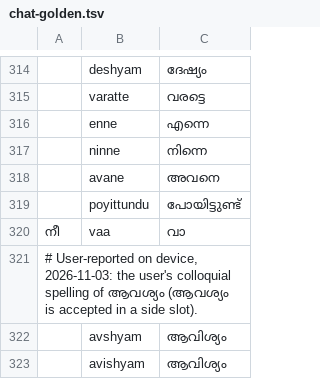
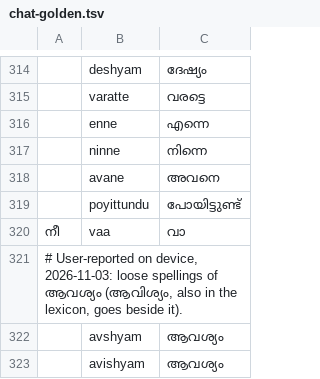
Before and after one commit to neoone-keyboard/keyboard, a TSV file: data/eval/chat-golden.tsv, drawn as a sheet; only a part is shown, gaps mark what is left out; the diff names each change by its address in the sheet, - before the commit and + after, or states it on an @@ line.

Commit message:
feat(engine): loose Manglish spellings take the standard word
ആവിശ്യം was the user's typo: `avshyam` and `avishyam` mean ആവശ്യം.
When the rare form would take the middle, the standard word one medial
vowel sign away (at least 2.5 more probable) now takes it instead, on the
rare form's evidence, and the rare form keeps a side slot. Only medial
signs are dropped: a final sign is inflection (വന്നോ, വന്ന), and
dropping it too cost chat top-1 0.781 -> 0.765.

Old rows unchanged: chat 0.7810 / 0.9079, human 0.5665 / 0.7945,
English wrong rate 0.0064. With the two retargeted rows: chat 0.7823 /
0.9085 (n 317), same as the recorded baseline.

```diff
--- a/data/eval/chat-golden.tsv
+++ b/data/eval/chat-golden.tsv
-A321: …device, 2026-11-03: the user's colloquial spelling of ആവശ്യം (ആവശ്യം is accepted in a side slot).
+A321: …device, 2026-11-03: loose spellings of ആവശ്യം (ആവിശ്യം, also in the lexicon, goes beside it).
-C322:C323: ആവിശ്യം
+C322:C323: ആവശ്യം
```
Also changed, not shown: 4 other files.
